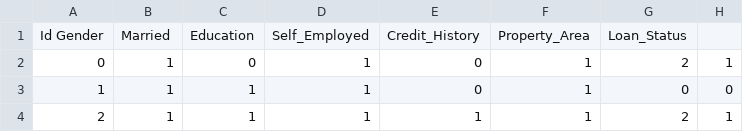
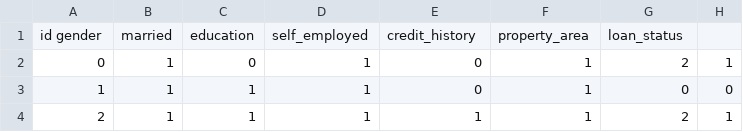
Before and after one commit to lovnishverma/loanprediction, a CSV file: loan.csv, drawn as a sheet; only a part is shown.

Commit message:
🐌🐛 Checkpoint ./server.py:57629255/7299 ./templates/loan.html:57629255/20974 ./requirements.txt:57629255/3 ./loan.csv:57629255/24

```diff
--- a/loan.csv
+++ b/loan.csv
@@ -1,2 +1,2 @@
-Id Gender	Married	Education	Self_Employed	Credit_History	Property_Area	Loan_Status
+id gender	married	education	self_employed	credit_history	property_area	loan_status
 0	1	0	1	0	1	2	1
```
Also changed, not shown: 3 other files.
